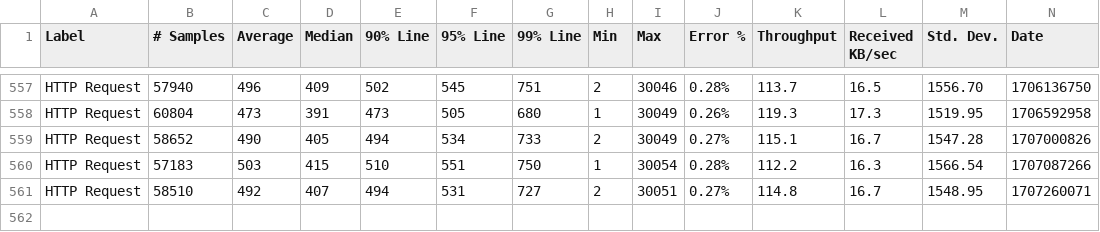
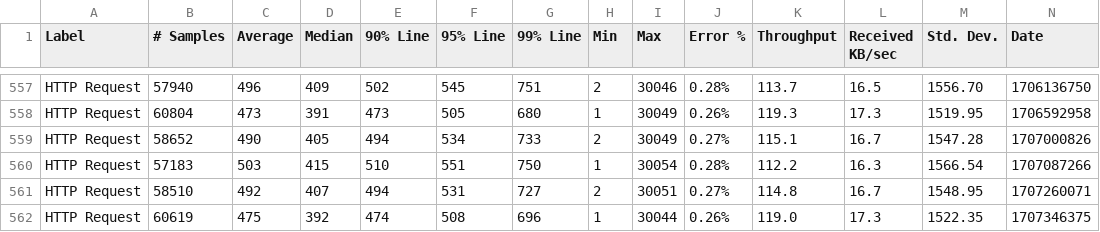
Before and after one commit to ballerina-platform/module-ballerinax-mysql, a CSV file: load-tests/select/results/summary.csv, drawn as a sheet; only a part is shown, gaps mark what is left out; rows hold the shown columns only; the diff names each change by its address in the sheet, - before the commit and + after, or states it on an @@ line.

Commit message:
Update select test results on Wed Feb  7 23:09:08 UTC 2024

```diff
--- a/load-tests/select/results/summary.csv
+++ b/load-tests/select/results/summary.csv
+row 562: HTTP Request | 60619 | 475 | 392 | 474 | 508 | 696 | 1 | 30044 | 0.26% | 119.0 | 17.3 | 1522.35 | 1707346375
```
